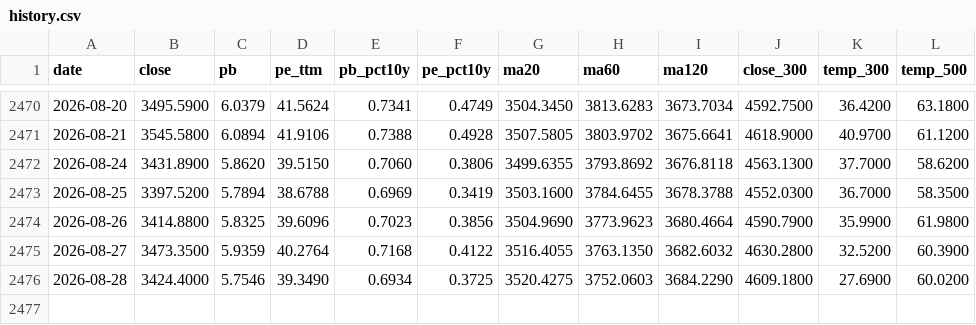
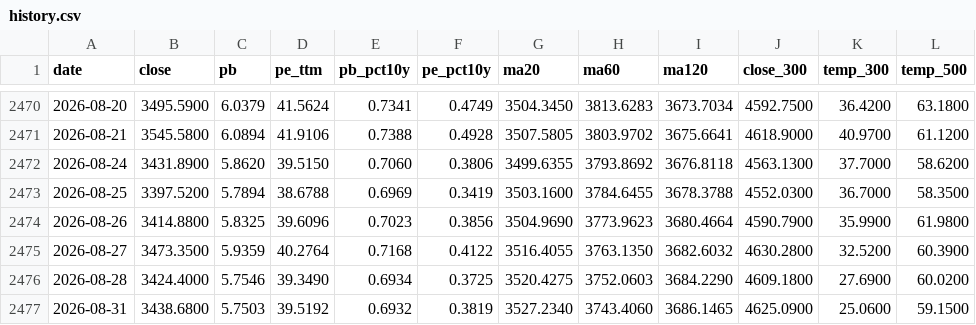
Before and after one commit to binbin1555/chinext-monitor, a CSV file: data/history.csv, drawn as a sheet; only a part is shown, gaps mark what is left out; the diff names each change by its address in the sheet, - before the commit and + after, or states it on an @@ line.

```diff
--- a/data/history.csv
+++ b/data/history.csv
+row 2477: 2026-08-31 | 3438.6800 | 5.7503 | 39.5192 | 0.6932 | 0.3819 | 3527.2340 | 3743.4060 | 3686.1465 | 4625.0900 | 25.0600 | 59.1500
```
Also changed, not shown: 2 other files.
